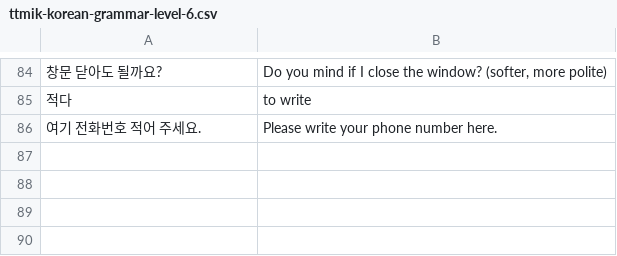
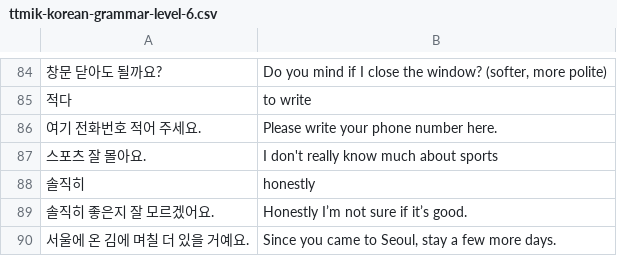
Before and after one commit to bryanesmith/flashcards, a CSV file: Active/Korean Language/ttmik-korean-grammar-level-6.csv, drawn as a sheet; only a part is shown, gaps mark what is left out; the diff names each change by its address in the sheet, - before the commit and + after, or states it on an @@ line.

```diff
--- a/Active/Korean Language/ttmik-korean-grammar-level-6.csv
+++ b/Active/Korean Language/ttmik-korean-grammar-level-6.csv
+row 87: 스포츠 잘 몰아요. | I don't really know much about sports
+row 88: 솔직히 | honestly
+row 89: 솔직히 좋은지 잘 모르겠어요. | Honestly I’m not sure if it’s good.
+row 90: 서울에 온 김에 며칠 더 있을 거예요. | Since you came to Seoul, stay a few more days.
```
Also changed, not shown: Active/Korean Language/Misc 2.csv.
